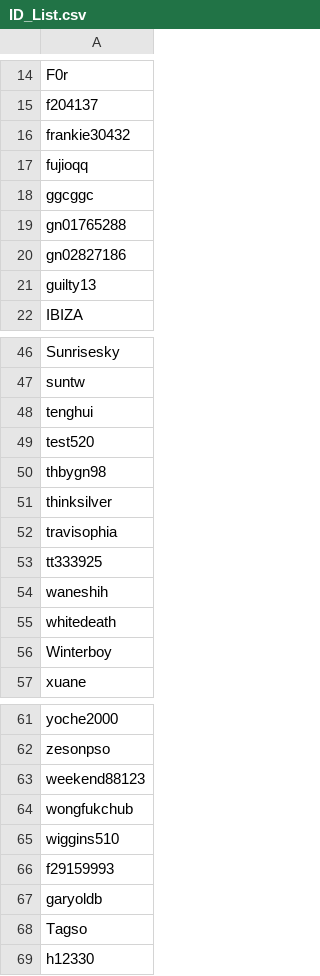
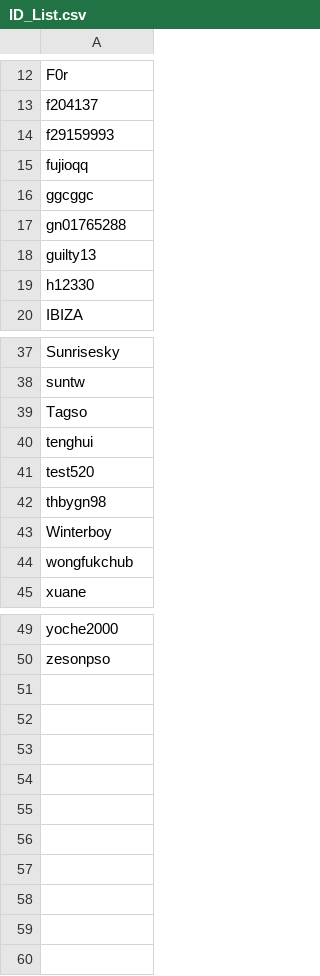
Before and after one commit to linxx0222/PTT-Stock-Crawler-Bot, a CSV file: ID_List.csv, drawn as a sheet; only a part is shown, gaps mark what is left out; the diff covers the shown part only.

```diff
--- a/ID_List.csv
+++ b/ID_List.csv
@@ -15,3 +13,3 @@ F0r
 f204137
-frankie30432
+f29159993
 fujioqq
@@ -19,4 +17,4 @@ ggcggc
 gn01765288
-gn02827186
 guilty13
+h12330
 IBIZA
@@ -47,2 +38,3 @@ Sunrisesky
 suntw
+Tagso
 tenghui
@@ -50,8 +42,4 @@ test520
 thbygn98
-thinksilver
-travisophia
-tt333925
-waneshih
-whitedeath
 Winterboy
+wongfukchub
 xuane
@@ -62,8 +50 @@ yoche2000
 zesonpso
-weekend88123
-wongfukchub
-wiggins510
-f29159993
-garyoldb
-Tagso
-h12330
```
Also changed, not shown: 4 added rows, 13 removed rows, 1 moved row and 3 edited cells elsewhere in this file, 1 other file.
